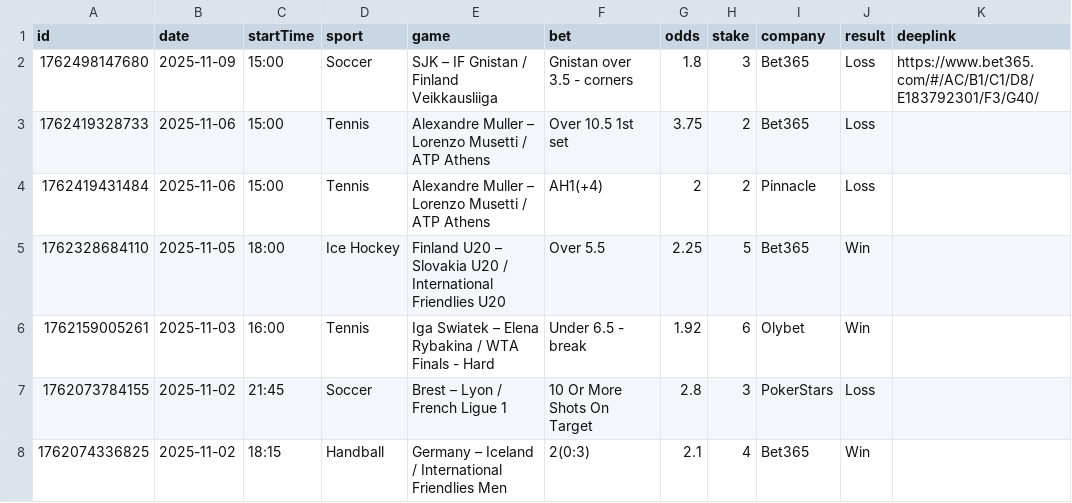
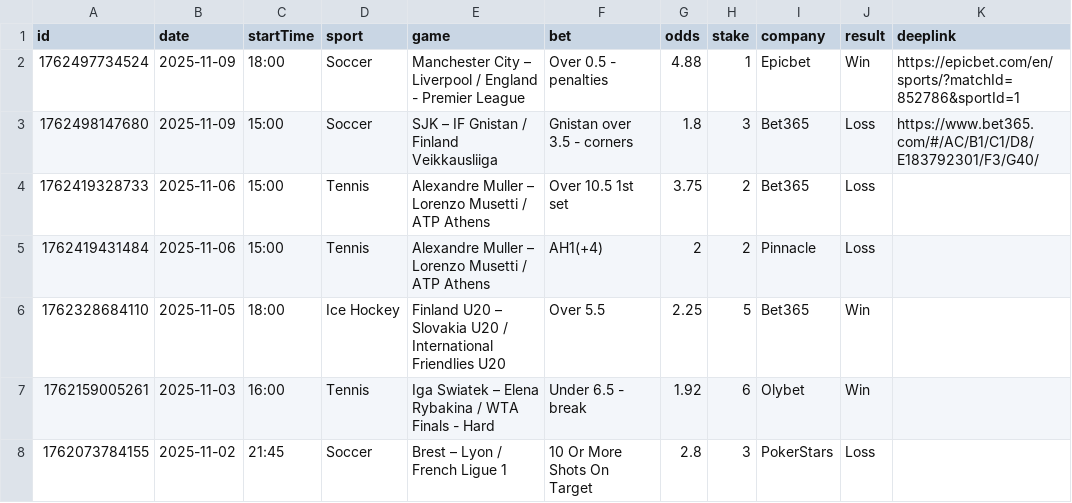
Before and after one commit to bjoorck/Bestvaluebets, a CSV file: tips-older.csv, drawn as a sheet; only a part is shown; the shorter side is filled out with more unchanged rows; the diff names each change by its address in the sheet, - before the commit and + after, or states it on an @@ line.

```diff
--- a/tips-older.csv
+++ b/tips-older.csv
+row 2: 1762497734524 | 2025-11-09 | 18:00 | Soccer | Manchester City – Liverpool / England - Premier League | Over 0.5 - penalties | 4.88 | 1 | Epicbet | Win | https://epicbet.com/en/sports/?matchId=852786&sportId=1
```
Also changed, not shown: tips-new.csv.
